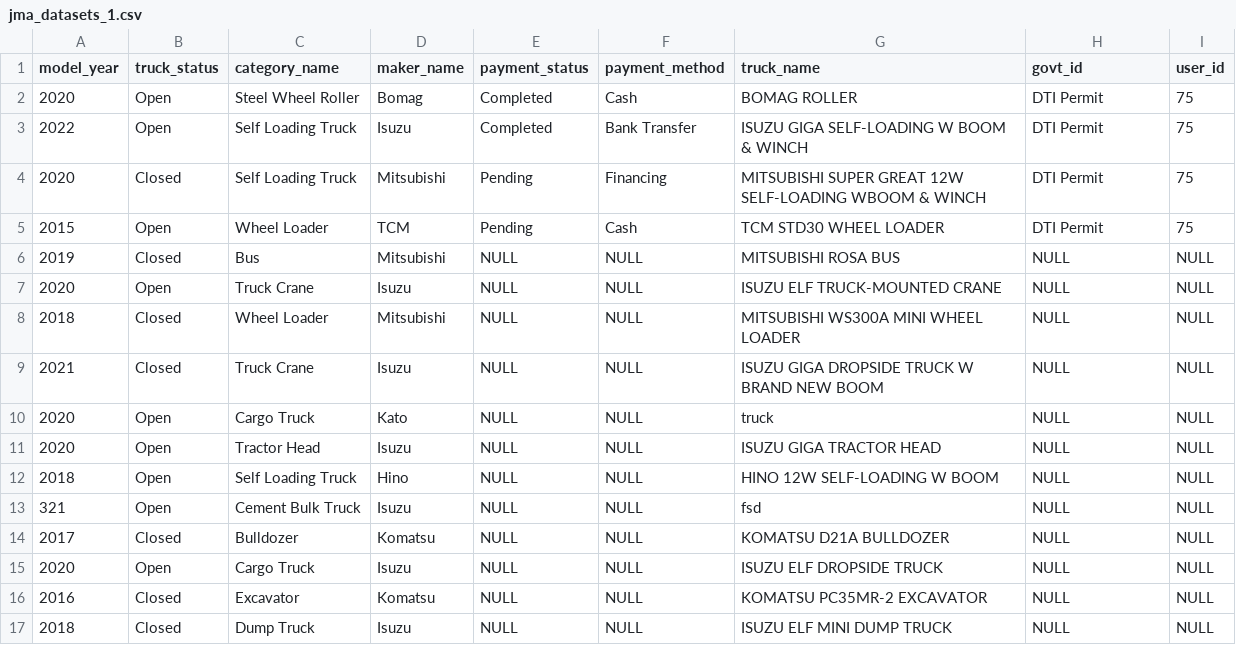
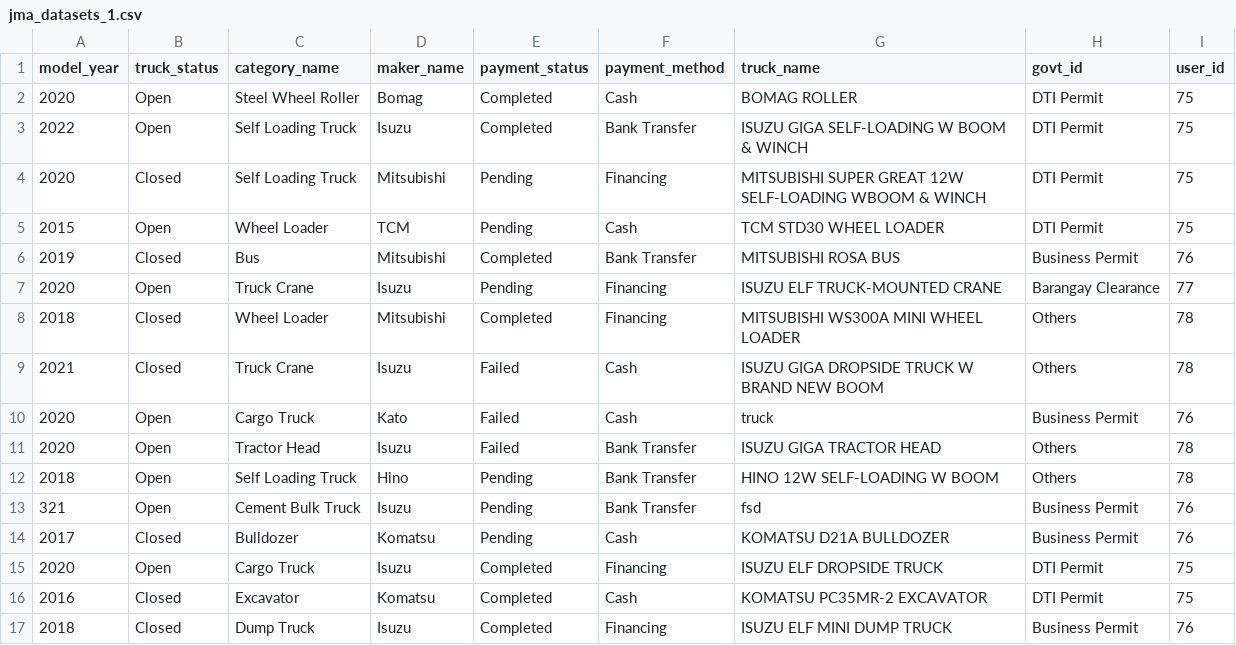
Before and after one commit to RhonVenerable/PowerBI-DataSets, a CSV file: jma_datasets_1.csv, drawn as a sheet.

Commit message:
Update jma_datasets_1.csv

```diff
--- a/jma_datasets_1.csv
+++ b/jma_datasets_1.csv
@@ -5,13 +5,13 @@
 "2015","Open","Wheel Loader","TCM","Pending","Cash","TCM STD30 WHEEL LOADER","DTI Permit","75"
-"2019","Closed","Bus","Mitsubishi",NULL,NULL,"MITSUBISHI ROSA BUS",NULL,NULL
-"2020","Open","Truck Crane","Isuzu",NULL,NULL,"ISUZU ELF TRUCK-MOUNTED CRANE",NULL,NULL
-"2018","Closed","Wheel Loader","Mitsubishi",NULL,NULL,"MITSUBISHI WS300A MINI WHEEL LOADER",NULL,NULL
-"2021","Closed","Truck Crane","Isuzu",NULL,NULL,"ISUZU GIGA DROPSIDE TRUCK W BRAND NEW BOOM",NULL,NULL
-"2020","Open","Cargo Truck","Kato",NULL,NULL,"truck",NULL,NULL
-"2020","Open","Tractor Head","Isuzu",NULL,NULL,"ISUZU GIGA TRACTOR HEAD",NULL,NULL
-"2018","Open","Self Loading Truck","Hino",NULL,NULL,"HINO 12W SELF-LOADING W BOOM",NULL,NULL
-"321","Open","Cement Bulk Truck","Isuzu",NULL,NULL,"fsd",NULL,NULL
-"2017","Closed","Bulldozer","Komatsu",NULL,NULL,"KOMATSU D21A BULLDOZER",NULL,NULL
-"2020","Open","Cargo Truck","Isuzu",NULL,NULL,"ISUZU ELF DROPSIDE TRUCK",NULL,NULL
-"2016","Closed","Excavator","Komatsu",NULL,NULL,"KOMATSU PC35MR-2 EXCAVATOR",NULL,NULL
-"2018","Closed","Dump Truck","Isuzu",NULL,NULL,"ISUZU ELF MINI DUMP TRUCK",NULL,NULL
+"2019","Closed","Bus","Mitsubishi","Completed","Bank Transfer","MITSUBISHI ROSA BUS","Business Permit","76"
+"2020","Open","Truck Crane","Isuzu","Pending","Financing","ISUZU ELF TRUCK-MOUNTED CRANE","Barangay Clearance","77"
+"2018","Closed","Wheel Loader","Mitsubishi","Completed","Financing","MITSUBISHI WS300A MINI WHEEL LOADER","Others","78"
+"2021","Closed","Truck Crane","Isuzu","Failed","Cash","ISUZU GIGA DROPSIDE TRUCK W BRAND NEW BOOM","Others","78"
+"2020","Open","Cargo Truck","Kato","Failed","Cash","truck","Business Permit","76"
+"2020","Open","Tractor Head","Isuzu","Failed","Bank Transfer","ISUZU GIGA TRACTOR HEAD","Others","78"
+"2018","Open","Self Loading Truck","Hino","Pending","Bank Transfer","HINO 12W SELF-LOADING W BOOM","Others","78"
+"321","Open","Cement Bulk Truck","Isuzu","Pending","Bank Transfer","fsd","Business Permit","76"
+"2017","Closed","Bulldozer","Komatsu","Pending","Cash","KOMATSU D21A BULLDOZER","Business Permit","76"
+"2020","Open","Cargo Truck","Isuzu","Completed","Financing","ISUZU ELF DROPSIDE TRUCK","DTI Permit","75"
+"2016","Closed","Excavator","Komatsu","Completed","Cash","KOMATSU PC35MR-2 EXCAVATOR","DTI Permit","75"
+"2018","Closed","Dump Truck","Isuzu","Completed","Financing","ISUZU ELF MINI DUMP TRUCK","Business Permit","76"
```
